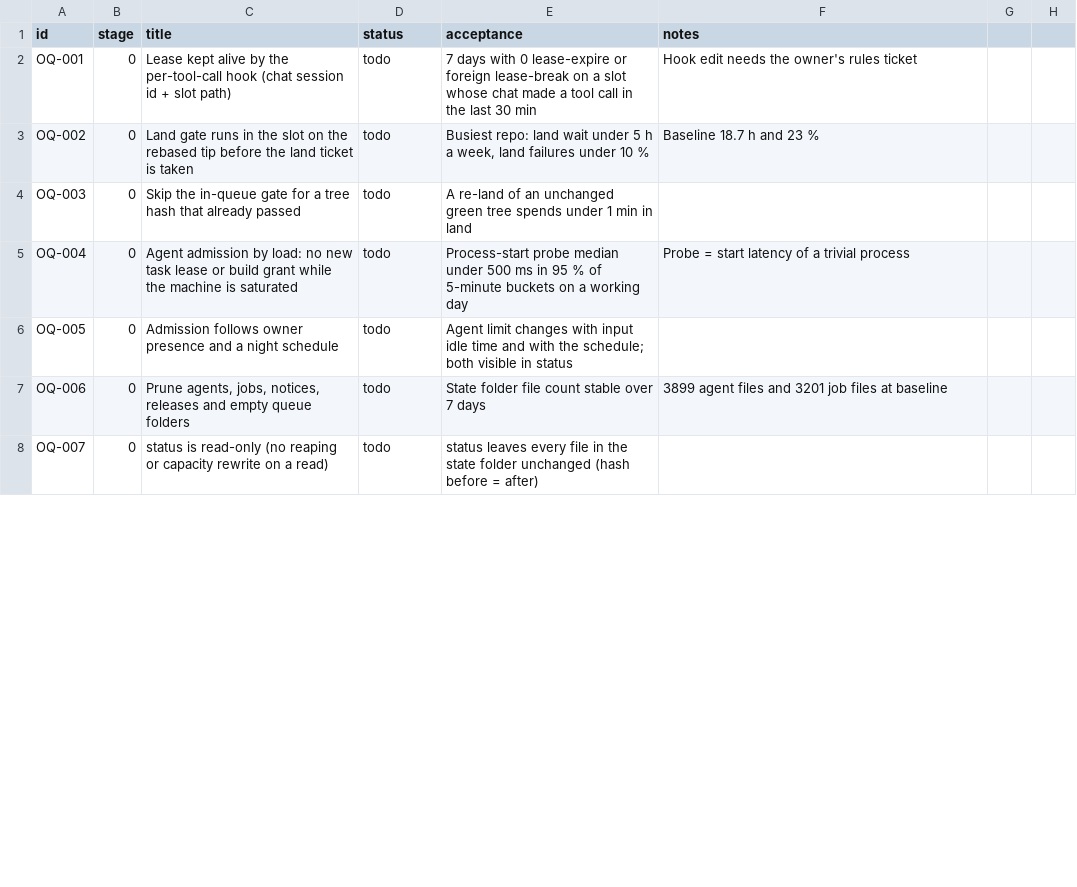
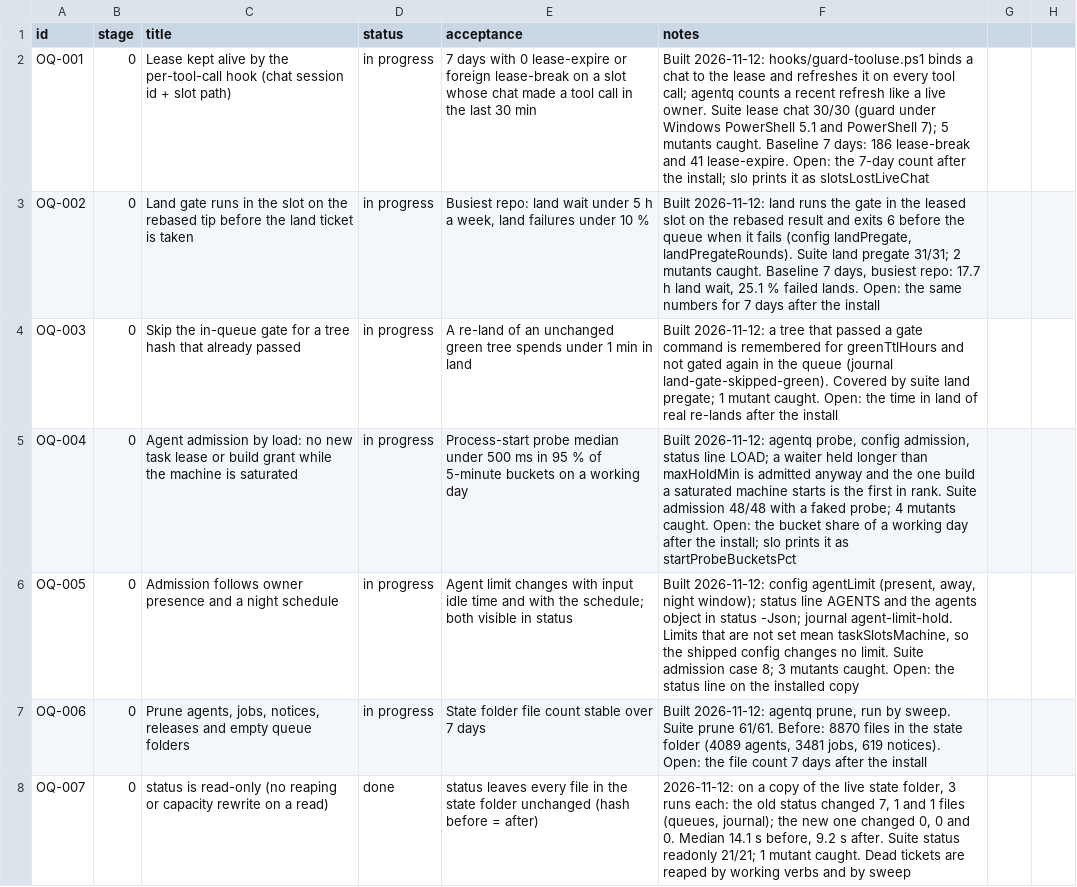
Before and after one commit to dragos-catalin/agentq, a CSV file: docs/TRACKER.csv, drawn as a sheet; only a part is shown; the diff covers the shown part only.

Commit message:
feat(ps): orchestrator stage 0 - chat keep-alive for leases, land pre-gate and green ledger, admission by load and owner presence, read-only status, prune, doctor, slo numbers, hook-pre in the repo, suites in CI (ADR 0009, OQ-001 to OQ-012)
Agent-Session: term-158256
Agent-Purpose: OQ stage 0 (ADR 0009): code, suites, tracker evidence
(cherry picked from commit bc7752ca8700921dc94b3a9941bbeed30fa0db40)

```diff
--- a/docs/TRACKER.csv
+++ b/docs/TRACKER.csv
@@ -1,8 +1,8 @@
 id,stage,title,status,acceptance,notes
-OQ-001,0,Lease kept alive by the per-tool-call hook (chat session id + slot path),todo,"7 days with 0 lease-expire or foreign lease-break on a slot whose chat made a tool call in the last 30 min",Hook edit needs the owner's rules ticket
-OQ-002,0,Land gate runs in the slot on the rebased tip before the land ticket is taken,todo,"Busiest repo: land wait under 5 h a week, land failures under 10 %",Baseline 18.7 h and 23 %
-OQ-003,0,Skip the in-queue gate for a tree hash that already passed,todo,"A re-land of an unchanged green tree spends under 1 min in land",
-OQ-004,0,Agent admission by load: no new task lease or build grant while the machine is saturated,todo,"Process-start probe median under 500 ms in 95 % of 5-minute buckets on a working day",Probe = start latency of a trivial process
-OQ-005,0,Admission follows owner presence and a night schedule,todo,"Agent limit changes with input idle time and with the schedule; both visible in status",
-OQ-006,0,"Prune agents, jobs, notices, releases and empty queue folders",todo,"State folder file count stable over 7 days",3899 agent files and 3201 job files at baseline
-OQ-007,0,status is read-only (no reaping or capacity rewrite on a read),todo,"status leaves every file in the state folder unchanged (hash before = after)",
+OQ-001,0,Lease kept alive by the per-tool-call hook (chat session id + slot path),in progress,"7 days with 0 lease-expire or foreign lease-break on a slot whose chat made a tool call in the last 30 min","Built 2026-11-12: hooks/guard-tooluse.ps1 binds a chat to the lease and refreshes it on every tool call; agentq counts a recent refresh like a live owner. Suite lease chat 30/30 (guard under Windows PowerShell 5.1 and PowerShell 7); 5 mutants caught. Baseline 7 days: 186 lease-break and 41 lease-expire. Open: the 7-day count after the install; slo prints it as slotsLostLiveChat"
+OQ-002,0,Land gate runs in the slot on the rebased tip before the land ticket is taken,in progress,"Busiest repo: land wait under 5 h a week, land failures under 10 %","Built 2026-11-12: land runs the gate in the leased slot on the rebased result and exits 6 before the queue when it fails (config landPregate, landPregateRounds). Suite land pregate 31/31; 2 mutants caught. Baseline 7 days, busiest repo: 17.7 h land wait, 25.1 % failed lands. Open: the same numbers for 7 days after the install"
+OQ-003,0,Skip the in-queue gate for a tree hash that already passed,in progress,"A re-land of an unchanged green tree spends under 1 min in land","Built 2026-11-12: a tree that passed a gate command is remembered for greenTtlHours and not gated again in the queue (journal land-gate-skipped-green). Covered by suite land pregate; 1 mutant caught. Open: the time in land of real re-lands after the install"
+OQ-004,0,Agent admission by load: no new task lease or build grant while the machine is saturated,in progress,"Process-start probe median under 500 ms in 95 % of 5-minute buckets on a working day","Built 2026-11-12: agentq probe, config admission, status line LOAD; a waiter held longer than maxHoldMin is admitted anyway and the one build a saturated machine starts is the first in rank. Suite admission 48/48 with a faked probe; 4 mutants caught. Open: the bucket share of a working day after the install; slo prints it as startProbeBucketsPct"
+OQ-005,0,Admission follows owner presence and a night schedule,in progress,"Agent limit changes with input idle time and with the schedule; both visible in status","Built 2026-11-12: config agentLimit (present, away, night window); status line AGENTS and the agents object in status -Json; journal agent-limit-hold. Limits that are not set mean taskSlotsMachine, so the shipped config changes no limit. Suite admission case 8; 3 mutants caught. Open: the status line on the installed copy"
+OQ-006,0,"Prune agents, jobs, notices, releases and empty queue folders",in progress,"State folder file count stable over 7 days","Built 2026-11-12: agentq prune, run by sweep. Suite prune 61/61. Before: 8870 files in the state folder (4089 agents, 3481 jobs, 619 notices). Open: the file count 7 days after the install"
+OQ-007,0,status is read-only (no reaping or capacity rewrite on a read),done,"status leaves every file in the state folder unchanged (hash before = after)","2026-11-12: on a copy of the live state folder, 3 runs each: the old status changed 7, 1 and 1 files (queues, journal); the new one changed 0, 0 and 0. Median 14.1 s before, 9.2 s after. Suite status readonly 21/21; 1 mutant caught. Dead tickets are reaped by working verbs and by sweep"
```
Also changed, not shown: 16 edited cells elsewhere in this file, 41 other files.
